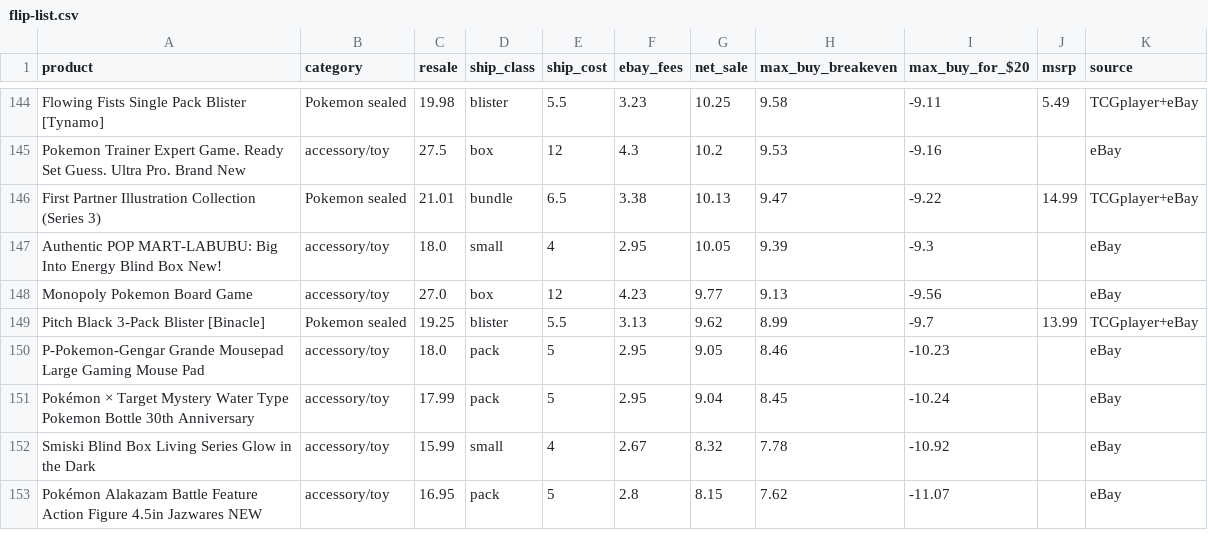
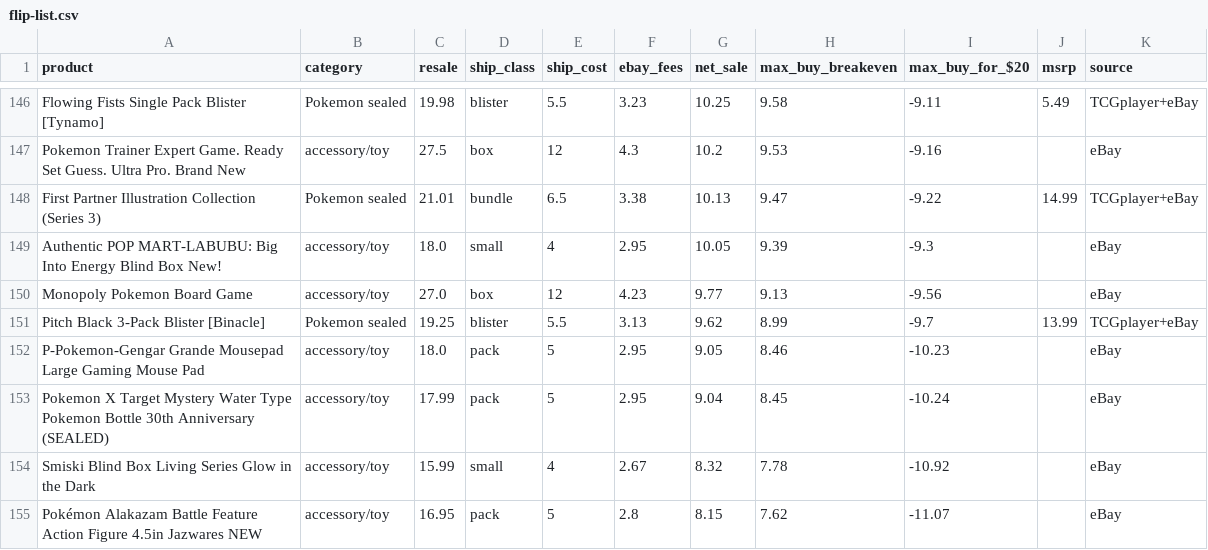
Before and after one commit to osphantom/pokemon-card-feed, a CSV file: flip-list.csv, drawn as a sheet; only a part is shown, gaps mark what is left out; the diff covers the shown part only.

```diff
--- a/flip-list.csv
+++ b/flip-list.csv
@@ -150,3 +152,3 @@ Pitch Black 3-Pack Blister [Binacle],Pokemon sealed,19.25,blister,5.5,3.13,9.62,
 P-Pokemon-Gengar Grande Mousepad Large Gaming Mouse Pad,accessory/toy,18.0,pack,5,2.95,9.05,8.46,-10.23,,eBay
-Pokémon × Target Mystery Water Type Pokemon Bottle 30th Anniversary,accessory/toy,17.99,pack,5,2.95,9.04,8.45,-10.24,,eBay
+Pokemon X Target Mystery Water Type Pokemon Bottle 30th Anniversary (SEALED),accessory/toy,17.99,pack,5,2.95,9.04,8.45,-10.24,,eBay
 Smiski Blind Box Living Series Glow in the Dark,accessory/toy,15.99,small,4,2.67,8.32,7.78,-10.92,,eBay
```
Also changed, not shown: 11 added rows, 8 removed rows and 1 edited cell elsewhere in this file, 6 other files.
